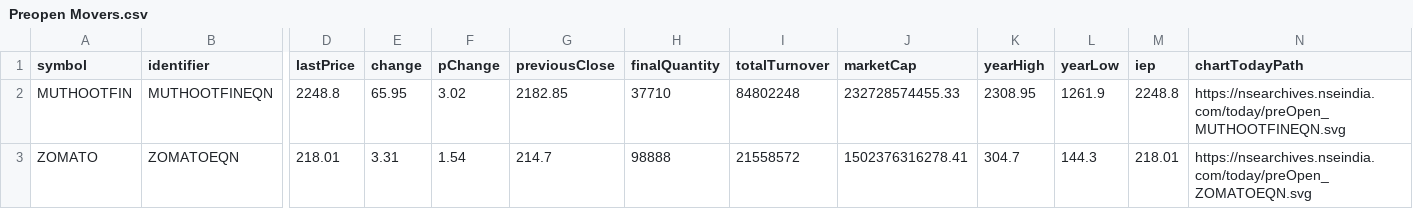
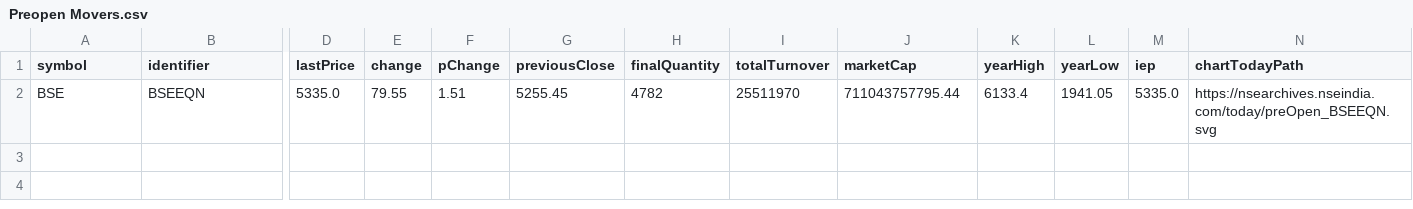
Before and after one commit to tsrajpurohit/Preopen, a CSV file: Preopen Movers.csv, drawn as a sheet; only a part is shown, gaps mark what is left out; removed rows and columns are numbered as before the commit, all else as after; rows hold the shown columns only; the diff names each change by its address in the sheet, - before the commit and + after, or states it on an @@ line.

```diff
--- a/Preopen Movers.csv
+++ b/Preopen Movers.csv
-row 2: MUTHOOTFIN | MUTHOOTFINEQN | 2248.8 | 65.95 | 3.02 | 2182.85 | 37710 | 84802248 | 232728574455.33 | 2308.95 | 1261.9 | 2248.8 | https://nsearchives.nseindia.com/today/preOpen_MUTHOOTFINEQN.svg
-row 3: ZOMATO | ZOMATOEQN | 218.01 | 3.31 | 1.54 | 214.7 | 98888 | 21558572 | 1502376316278.41 | 304.7 | 144.3 | 218.01 | https://nsearchives.nseindia.com/today/preOpen_ZOMATOEQN.svg
+row 2: BSE | BSEEQN | 5335.0 | 79.55 | 1.51 | 5255.45 | 4782 | 25511970 | 711043757795.44 | 6133.4 | 1941.05 | 5335.0 | https://nsearchives.nseindia.com/today/preOpen_BSEEQN.svg
```
Also changed, not shown: Preopen.csv, 1 other file.
